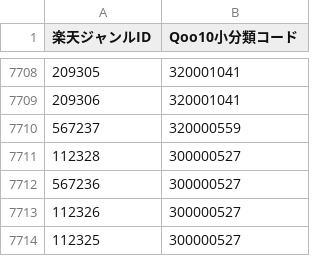
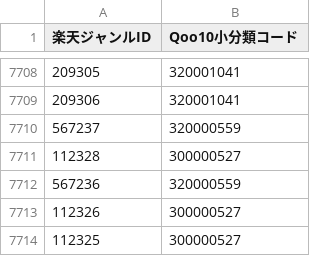
Before and after one commit to elcommun/app, a CSV file: qoo10-convert/genre-table.csv, drawn as a sheet; only a part is shown, gaps mark what is left out.

```diff
--- a/qoo10-convert/genre-table.csv
+++ b/qoo10-convert/genre-table.csv
@@ -7711,3 +7711,3 @@
 112328,300000527
-567236,300000527
+567236,320000559
 112326,300000527
```
Also changed, not shown: 2 other files.
